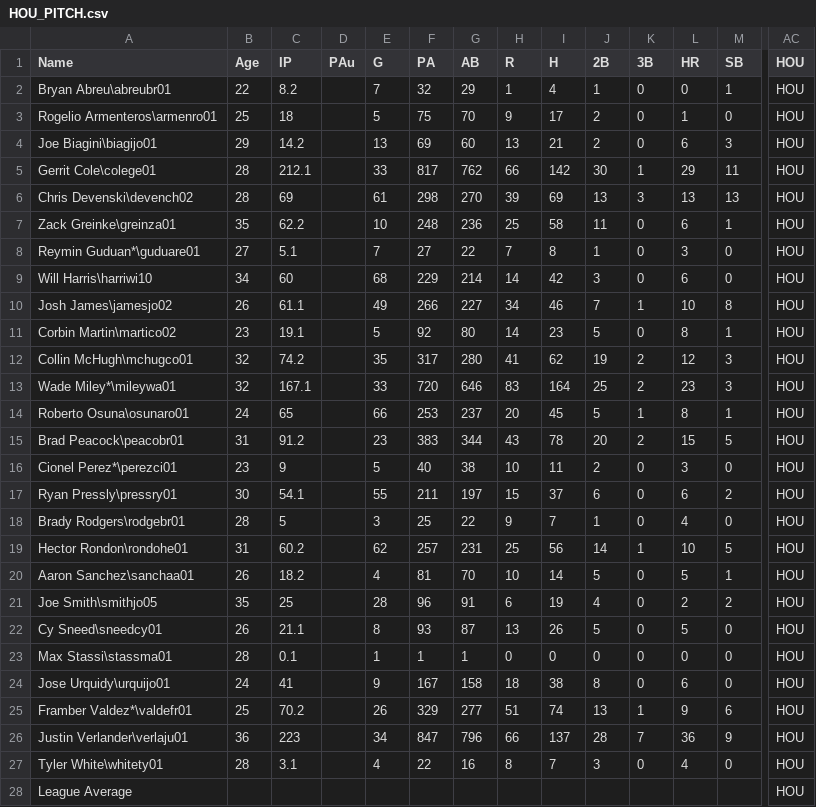
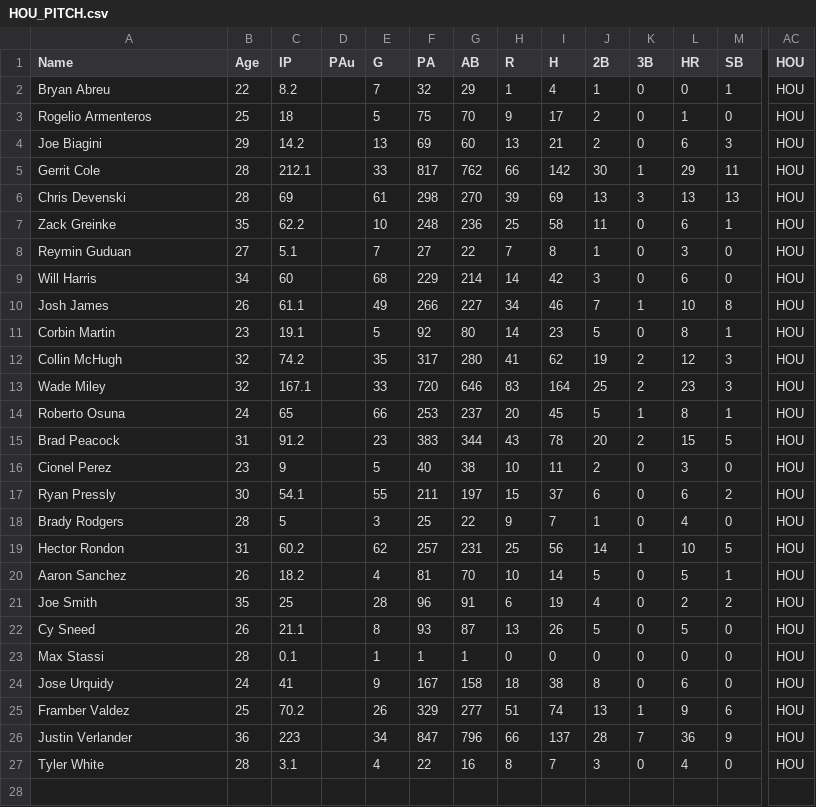
Before and after one commit to jolds99/Analysis-of-2019-MLB-Postseason-using-Monte-Carlo-Simulation, a CSV file: HOU_PITCH.csv, drawn as a sheet; only a part is shown, gaps mark what is left out; rows hold the shown columns only; the diff covers the shown part only; the diff names each change by its address in the sheet, - before the commit and + after, or states it on an @@ line.

Commit message:
Update HOU_PITCH.csv

```diff
--- a/HOU_PITCH.csv
+++ b/HOU_PITCH.csv
-A2 (Name): Bryan Abreu\abreubr01
+A2 (Name): Bryan Abreu
-A3 (Name): Rogelio Armenteros\armenro01
+A3 (Name): Rogelio Armenteros
-A4 (Name): Joe Biagini\biagijo01
+A4 (Name): Joe Biagini
-A5 (Name): Gerrit Cole\colege01
+A5 (Name): Gerrit Cole
-A6 (Name): Chris Devenski\devench02
+A6 (Name): Chris Devenski
-A7 (Name): Zack Greinke\greinza01
+A7 (Name): Zack Greinke
-A8 (Name): Reymin Guduan*\guduare01
+A8 (Name): Reymin Guduan
-A9 (Name): Will Harris\harriwi10
+A9 (Name): Will Harris
-A10 (Name): Josh James\jamesjo02
+A10 (Name): Josh James
-A11 (Name): Corbin Martin\martico02
+A11 (Name): Corbin Martin
-A12 (Name): Collin McHugh\mchugco01
+A12 (Name): Collin McHugh
-A13 (Name): Wade Miley*\mileywa01
+A13 (Name): Wade Miley
-A14 (Name): Roberto Osuna\osunaro01
+A14 (Name): Roberto Osuna
-A15 (Name): Brad Peacock\peacobr01
+A15 (Name): Brad Peacock
-A16 (Name): Cionel Perez*\perezci01
+A16 (Name): Cionel Perez
-A17 (Name): Ryan Pressly\pressry01
+A17 (Name): Ryan Pressly
-A18 (Name): Brady Rodgers\rodgebr01
+A18 (Name): Brady Rodgers
-A19 (Name): Hector Rondon\rondohe01
+A19 (Name): Hector Rondon
-A20 (Name): Aaron Sanchez\sanchaa01
+A20 (Name): Aaron Sanchez
-A21 (Name): Joe Smith\smithjo05
+A21 (Name): Joe Smith
-A22 (Name): Cy Sneed\sneedcy01
+A22 (Name): Cy Sneed
-A23 (Name): Max Stassi\stassma01
+A23 (Name): Max Stassi
-A24 (Name): Jose Urquidy\urquijo01
+A24 (Name): Jose Urquidy
-A25 (Name): Framber Valdez*\valdefr01
+A25 (Name): Framber Valdez
-A26 (Name): Justin Verlander\verlaju01
+A26 (Name): Justin Verlander
-A27 (Name): Tyler White\whitety01
+A27 (Name): Tyler White
-row 28: League Average |  |  |  |  |  |  |  |  |  |  |  |  | HOU
```
Also changed, not shown: 1 removed row elsewhere in this file.
